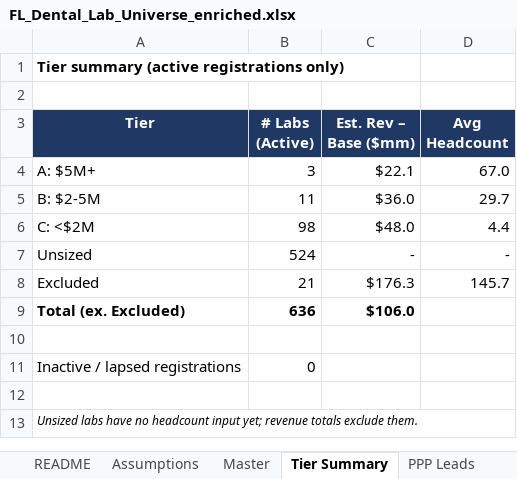
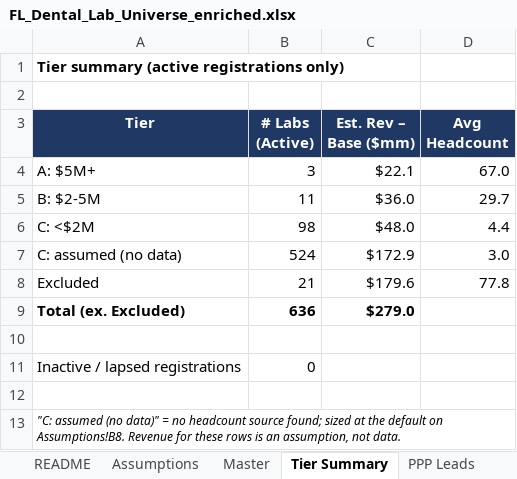
Before and after one commit to RahulSsharma72/CRM-Clean-Up, an Excel workbook: FL_Dental_Lab_Universe_enriched.xlsx, sheet Tier Summary, drawn as a sheet; values as stored, in another font and other column widths than the file's, no borders; removed rows and columns are numbered as before the commit, all else as after; the diff names each change by its address in the sheet, - before the commit and + after, or states it on an @@ line.

```diff
--- a/FL_Dental_Lab_Universe_enriched.xlsx (sheet Tier Summary)
+++ b/FL_Dental_Lab_Universe_enriched.xlsx (sheet Tier Summary)
-row 7: Unsized | 524 | - | -
+row 7: C: assumed (no data) | 524 | $172.9 | 3.0
-C8 (Est. Rev – Base ($mm)): $176.3
+C8 (Est. Rev – Base ($mm)): $179.6
-D8 (Avg Headcount): 145.7
+D8 (Avg Headcount): 77.8
-C9 (Est. Rev – Base ($mm)): $106.0
+C9 (Est. Rev – Base ($mm)): $279.0
-A13 (Tier): Unsized labs have no headcount input yet; revenue totals exclude them.
+A13 (Tier): "C: assumed (no data)" = no headcount source found; sized at the default on Assumptions!B8. Revenue for these rows is an assumption, not data.
```
Also changed, not shown: sheet Master, sheet Assumptions, formulas that keep their value.
